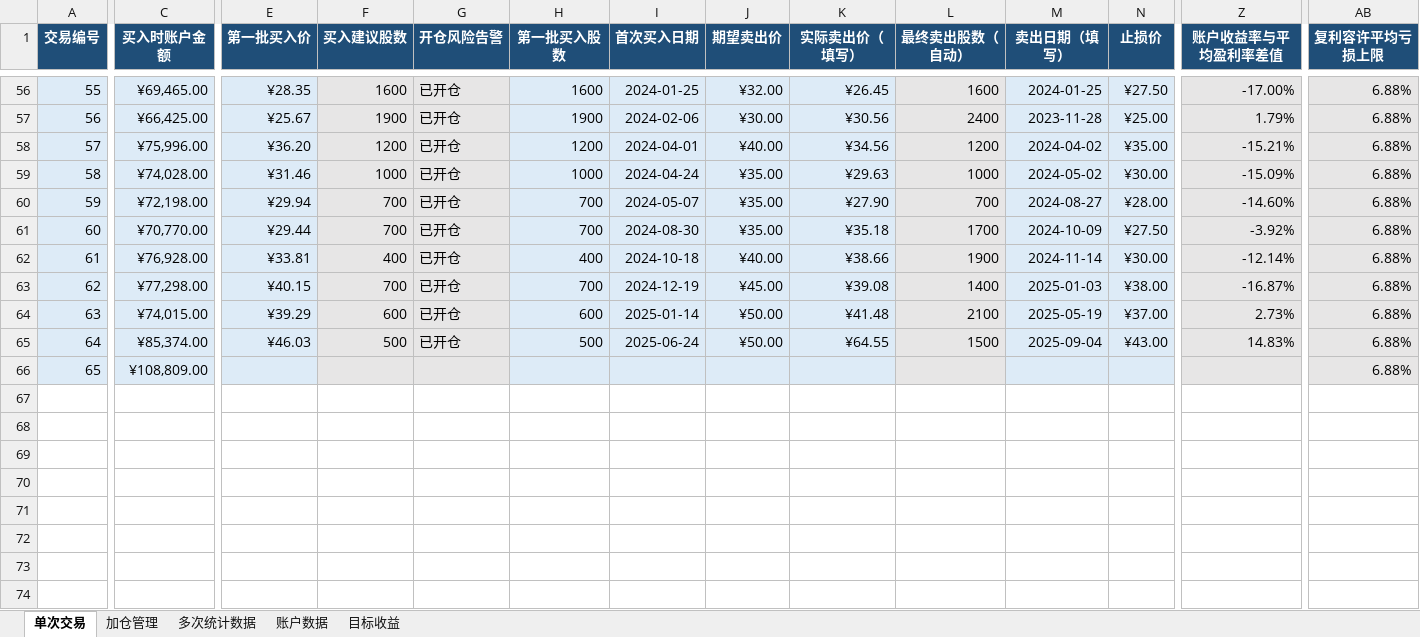
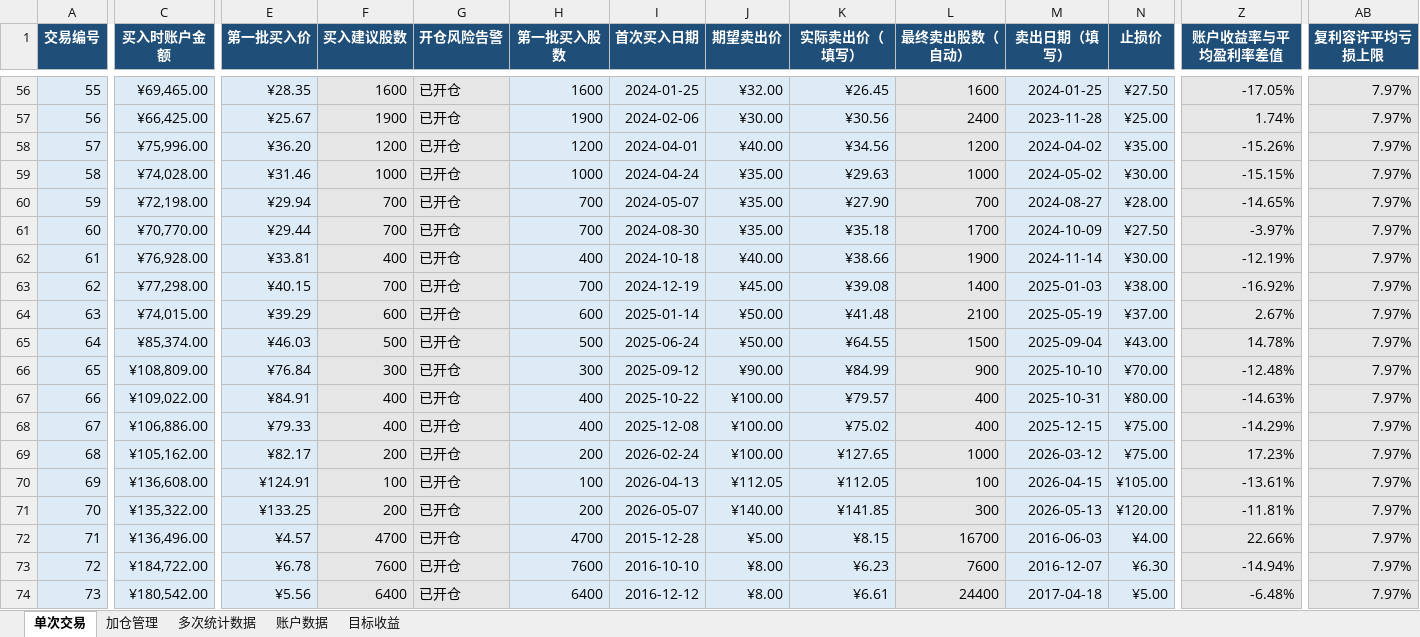
Before and after one commit to yooner/learn_socks, an Excel workbook: 后面永远有机会.xlsx, sheet 单次交易, drawn as a sheet; only a part is shown, gaps mark what is left out; values as stored, in another font and other column widths than the file's, no borders; conditional formats and table styles not drawn; rows hold the shown columns only; the diff covers the shown part only; the diff names each change by its address in the sheet, - before the commit and + after, or states it on an @@ line.

Commit message:
1010

```diff
--- a/后面永远有机会.xlsx (sheet 单次交易)
+++ b/后面永远有机会.xlsx (sheet 单次交易)
-Z56 (账户收益率与平均盈利率差值): -17.00%
+Z56 (账户收益率与平均盈利率差值): -17.05%
-AB56:AB66 (复利容许平均亏损上限): 6.88%
+AB56:AB66 (复利容许平均亏损上限): 7.97%
-Z57 (账户收益率与平均盈利率差值): 1.79%
+Z57 (账户收益率与平均盈利率差值): 1.74%
-Z58 (账户收益率与平均盈利率差值): -15.21%
+Z58 (账户收益率与平均盈利率差值): -15.26%
-Z59 (账户收益率与平均盈利率差值): -15.09%
+Z59 (账户收益率与平均盈利率差值): -15.15%
-Z60 (账户收益率与平均盈利率差值): -14.60%
+Z60 (账户收益率与平均盈利率差值): -14.65%
-Z61 (账户收益率与平均盈利率差值): -3.92%
+Z61 (账户收益率与平均盈利率差值): -3.97%
-Z62 (账户收益率与平均盈利率差值): -12.14%
+Z62 (账户收益率与平均盈利率差值): -12.19%
-Z63 (账户收益率与平均盈利率差值): -16.87%
+Z63 (账户收益率与平均盈利率差值): -16.92%
-Z64 (账户收益率与平均盈利率差值): 2.73%
+Z64 (账户收益率与平均盈利率差值): 2.67%
-Z65 (账户收益率与平均盈利率差值): 14.83%
+Z65 (账户收益率与平均盈利率差值): 14.78%
-E66 (第一批买入价): (empty)
+E66 (第一批买入价): ¥76.84
-F66 (买入建议股数): (empty)
+F66 (买入建议股数): 300
-G66 (开仓风险告警): (empty)
+G66 (开仓风险告警): 已开仓
-H66 (第一批买入股数): (empty)
+H66 (第一批买入股数): 300
-I66 (首次买入日期): (empty)
+I66 (首次买入日期): 2025-09-12
-J66 (期望卖出价): (empty)
+J66 (期望卖出价): ¥90.00
-K66 (实际卖出价（填写）): (empty)
+K66 (实际卖出价（填写）): ¥84.99
-L66 (最终卖出股数（自动）): (empty)
+L66 (最终卖出股数（自动）): 900
-M66 (卖出日期（填写）): (empty)
+M66 (卖出日期（填写）): 2025-10-10
-N66 (止损价): (empty)
+N66 (止损价): ¥70.00
-Z66 (账户收益率与平均盈利率差值): (empty)
+Z66 (账户收益率与平均盈利率差值): -12.48%
+row 67: 66 | ¥109,022.00 | ¥84.91 | 400 | 已开仓 | 400 | 2025-10-22 | ¥100.00 | ¥79.57 | 400 | 2025-10-31 | ¥80.00 | -14.63% | 7.97%
+row 68: 67 | ¥106,886.00 | ¥79.33 | 400 | 已开仓 | 400 | 2025-12-08 | ¥100.00 | ¥75.02 | 400 | 2025-12-15 | ¥75.00 | -14.29% | 7.97%
+row 69: 68 | ¥105,162.00 | ¥82.17 | 200 | 已开仓 | 200 | 2026-02-24 | ¥100.00 | ¥127.65 | 1000 | 2026-03-12 | ¥75.00 | 17.23% | 7.97%
+row 70: 69 | ¥136,608.00 | ¥124.91 | 100 | 已开仓 | 100 | 2026-04-13 | ¥112.05 | ¥112.05 | 100 | 2026-04-15 | ¥105.00 | -13.61% | 7.97%
+row 71: 70 | ¥135,322.00 | ¥133.25 | 200 | 已开仓 | 200 | 2026-05-07 | ¥140.00 | ¥141.85 | 300 | 2026-05-13 | ¥120.00 | -11.81% | 7.97%
+row 72: 71 | ¥136,496.00 | ¥4.57 | 4700 | 已开仓 | 4700 | 2015-12-28 | ¥5.00 | ¥8.15 | 16700 | 2016-06-03 | ¥4.00 | 22.66% | 7.97%
+row 73: 72 | ¥184,722.00 | ¥6.78 | 7600 | 已开仓 | 7600 | 2016-10-10 | ¥8.00 | ¥6.23 | 7600 | 2016-12-07 | ¥6.30 | -14.94% | 7.97%
+row 74: 73 | ¥180,542.00 | ¥5.56 | 6400 | 已开仓 | 6400 | 2016-12-12 | ¥8.00 | ¥6.61 | 24400 | 2017-04-18 | ¥5.00 | -6.48% | 7.97%
```
Also changed, not shown: 5 added rows and 127 edited cells elsewhere in this sheet, sheet 加仓管理, sheet 多次统计数据, sheet 账户数据, sheet 目标收益.
